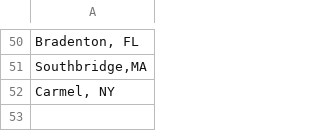
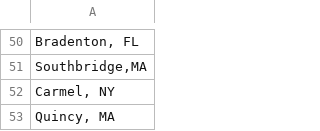
Before and after one commit to jpasini/dataviz-project-template, a CSV file: data/known_out_of_state_towns.csv, drawn as a sheet; only a part is shown, gaps mark what is left out; the diff names each change by its address in the sheet, - before the commit and + after, or states it on an @@ line.

Commit message:
updated known out of state towns list

```diff
--- a/data/known_out_of_state_towns.csv
+++ b/data/known_out_of_state_towns.csv
+row 53: Quincy, MA
```
